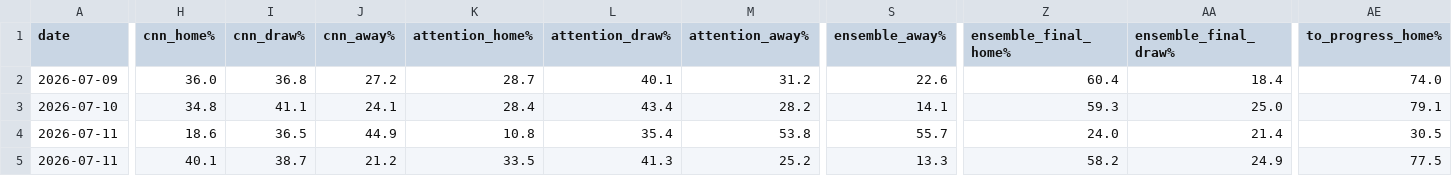
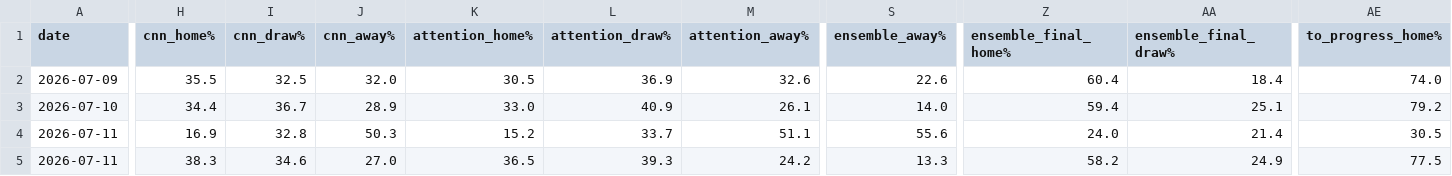
Before and after one commit to AdhamSattawi/FIFA26_Predictor, a CSV file: outputs/predictions/wc2026_ensemble.csv, drawn as a sheet; only a part is shown, gaps mark what is left out; the diff covers the shown part only; the diff names each change by its address in the sheet, - before the commit and + after, or states it on an @@ line.

```diff
--- a/outputs/predictions/wc2026_ensemble.csv
+++ b/outputs/predictions/wc2026_ensemble.csv
-H2 (cnn_home%): 36.0
+H2 (cnn_home%): 35.5
-I2 (cnn_draw%): 36.8
+I2 (cnn_draw%): 32.5
-J2 (cnn_away%): 27.2
+J2 (cnn_away%): 32.0
-K2 (attention_home%): 28.7
+K2 (attention_home%): 30.5
-L2 (attention_draw%): 40.1
+L2 (attention_draw%): 36.9
-M2 (attention_away%): 31.2
+M2 (attention_away%): 32.6
-H3 (cnn_home%): 34.8
+H3 (cnn_home%): 34.4
-I3 (cnn_draw%): 41.1
+I3 (cnn_draw%): 36.7
-J3 (cnn_away%): 24.1
+J3 (cnn_away%): 28.9
-K3 (attention_home%): 28.4
+K3 (attention_home%): 33.0
-L3 (attention_draw%): 43.4
+L3 (attention_draw%): 40.9
-M3 (attention_away%): 28.2
+M3 (attention_away%): 26.1
-S3 (ensemble_away%): 14.1
+S3 (ensemble_away%): 14.0
-Z3 (ensemble_final_home%): 59.3
+Z3 (ensemble_final_home%): 59.4
-AA3 (ensemble_final_draw%): 25.0
+AA3 (ensemble_final_draw%): 25.1
-AE3 (to_progress_home%): 79.1
+AE3 (to_progress_home%): 79.2
-H4 (cnn_home%): 18.6
+H4 (cnn_home%): 16.9
-I4 (cnn_draw%): 36.5
+I4 (cnn_draw%): 32.8
-J4 (cnn_away%): 44.9
+J4 (cnn_away%): 50.3
-K4 (attention_home%): 10.8
+K4 (attention_home%): 15.2
-L4 (attention_draw%): 35.4
+L4 (attention_draw%): 33.7
-M4 (attention_away%): 53.8
+M4 (attention_away%): 51.1
-S4 (ensemble_away%): 55.7
+S4 (ensemble_away%): 55.6
-H5 (cnn_home%): 40.1
+H5 (cnn_home%): 38.3
-I5 (cnn_draw%): 38.7
+I5 (cnn_draw%): 34.6
-J5 (cnn_away%): 21.2
+J5 (cnn_away%): 27.0
-K5 (attention_home%): 33.5
+K5 (attention_home%): 36.5
-L5 (attention_draw%): 41.3
+L5 (attention_draw%): 39.3
-M5 (attention_away%): 25.2
+M5 (attention_away%): 24.2
```
Also changed, not shown: 23 edited cells elsewhere in this file, outputs/predictions/wc2026_predictions.csv, 50 other files.
